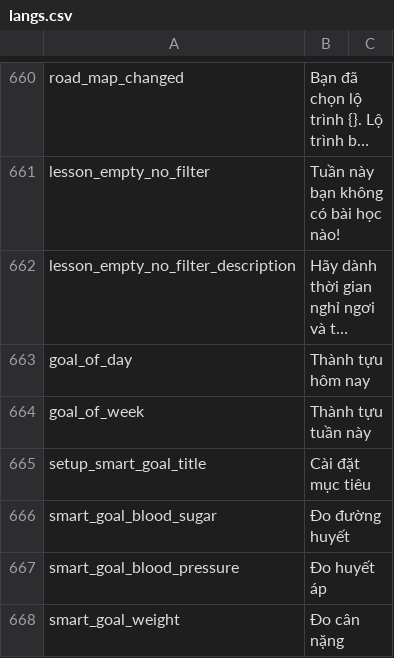
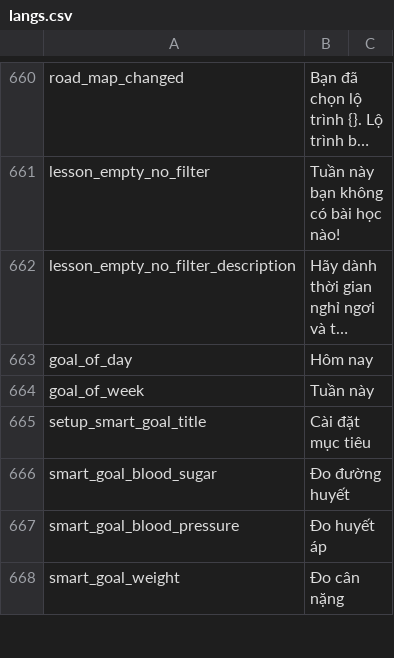
Before and after one commit to diab-machine-2/diab-flutter-mobile, a CSV file: lib/res/translations/langs.csv, drawn as a sheet; only a part is shown, gaps mark what is left out; long unchanged cells end in …; the diff names each change by its address in the sheet, - before the commit and + after, or states it on an @@ line.

```diff
--- a/lib/res/translations/langs.csv
+++ b/lib/res/translations/langs.csv
-B663: Thành tựu hôm nay
+B663: Hôm nay
-B664: Thành tựu tuần này
+B664: Tuần này
```
Also changed, not shown: 11 other files.
